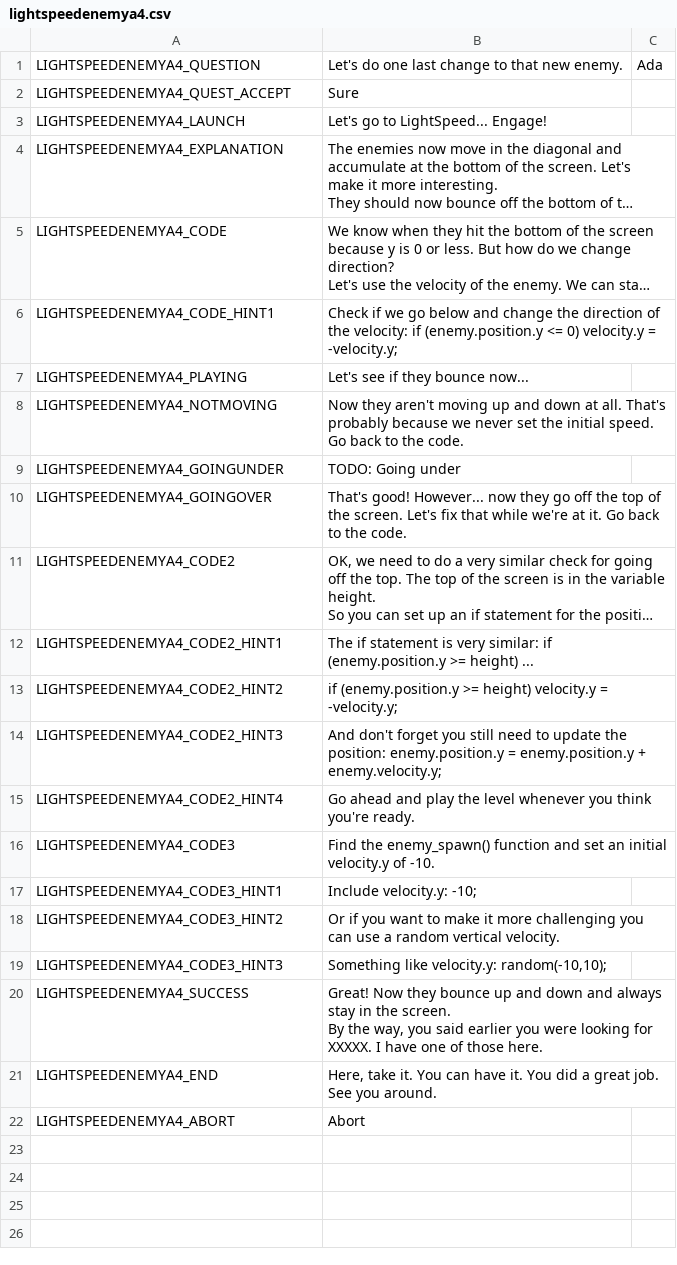
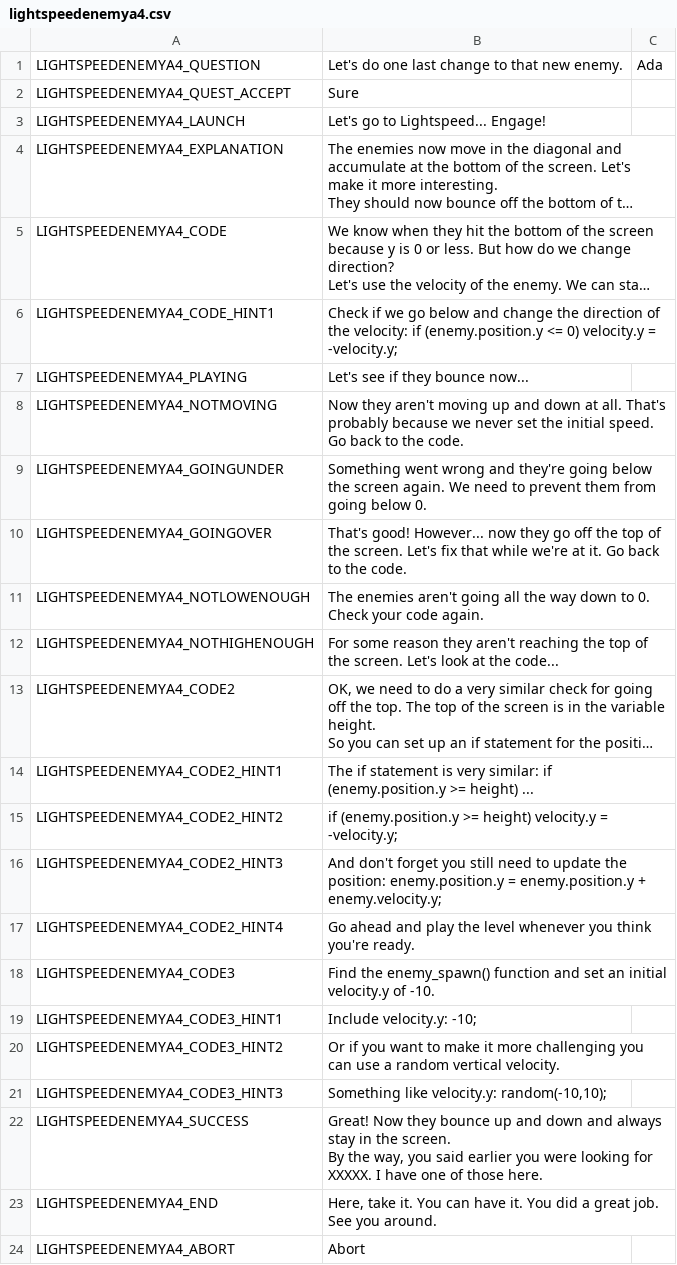
Before and after one commit to endlessm/clubhouse, a CSV file: data/quests_strings/lightspeedenemya4.csv, drawn as a sheet; long unchanged cells end in …; the diff names each change by its address in the sheet, - before the commit and + after, or states it on an @@ line.

Commit message:
data: Update quests strings CSV
From sheets: all.

Quests requested for import: all.

```diff
--- a/data/quests_strings/lightspeedenemya4.csv
+++ b/data/quests_strings/lightspeedenemya4.csv
-B3: Let's go to LightSpeed... Engage!
+B3: Let's go to Lightspeed... Engage!
-B9: TODO: Going under
+B9: Something went wrong and they're going below the screen again. We need to prevent them from going below 0.
+row 11: LIGHTSPEEDENEMYA4_NOTLOWENOUGH | The enemies aren't going all the way down to 0. Check your code again.
+row 12: LIGHTSPEEDENEMYA4_NOTHIGHENOUGH | For some reason they aren't reaching the top of the screen. Let's look at the code...
```
Also changed, not shown: data/quests_strings/fizzicsintro.csv, data/quests_strings/hackdex2find.csv, 33 other files.
